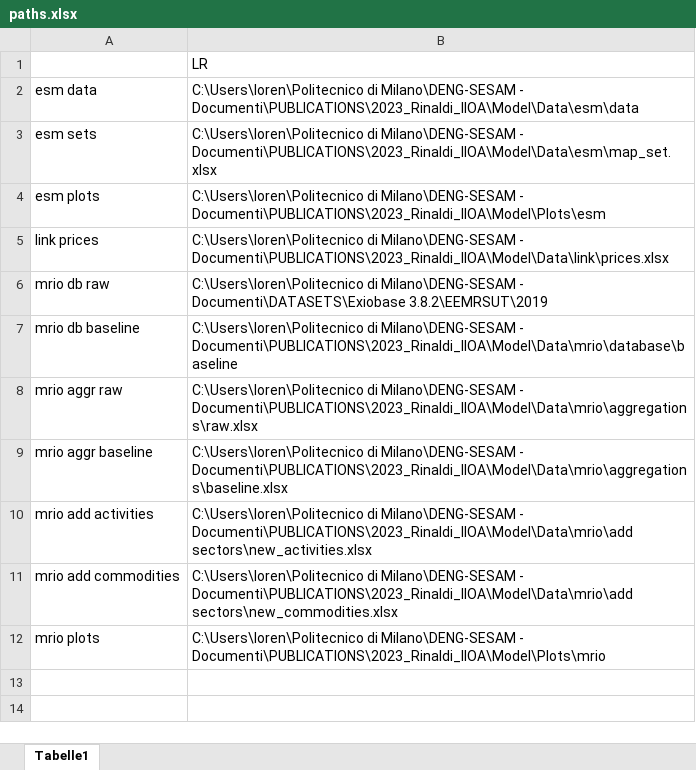
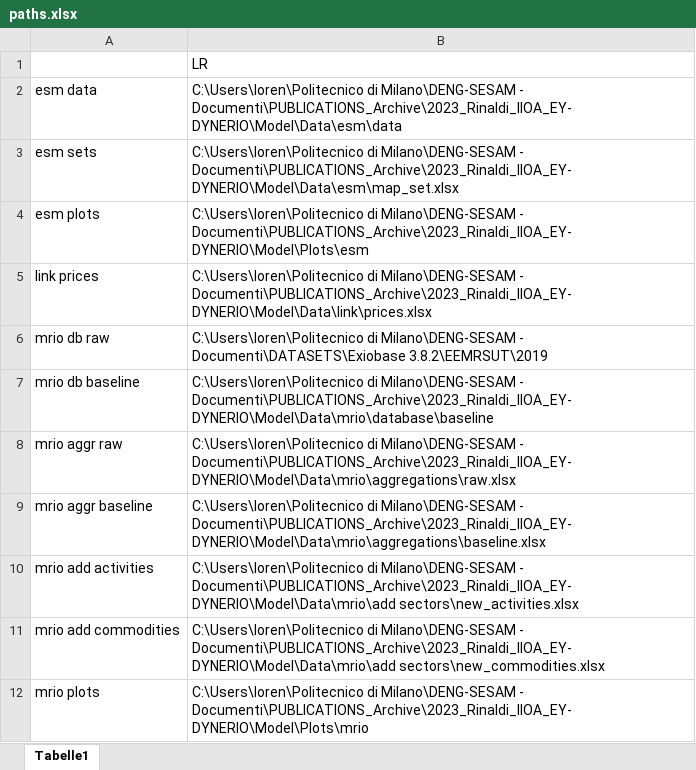
Before and after one commit to SESAM-Polimi/DYNERIO-model, an Excel workbook: paths.xlsx, sheet Tabelle1, drawn as a sheet; values as stored, in another font and other column widths than the file's, no borders; the diff names each change by its address in the sheet, - before the commit and + after, or states it on an @@ line.

```diff
--- a/paths.xlsx (sheet Tabelle1)
+++ b/paths.xlsx (sheet Tabelle1)
-B2: …Milano\DENG-SESAM - Documenti\PUBLICATIONS\2023_Rinaldi_IIOA\Model\Data\esm\data
+B2: …Milano\DENG-SESAM - Documenti\PUBLICATIONS_Archive\2023_Rinaldi_IIOA_EY-DYNERIO\Model\Data\esm\data
-B3: …Milano\DENG-SESAM - Documenti\PUBLICATIONS\2023_Rinaldi_IIOA\Model\Data\esm\map_set.xlsx
+B3: …Milano\DENG-SESAM - Documenti\PUBLICATIONS_Archive\2023_Rinaldi_IIOA_EY-DYNERIO\Model\Data\esm\map_set.xlsx
-B4: …Milano\DENG-SESAM - Documenti\PUBLICATIONS\2023_Rinaldi_IIOA\Model\Plots\esm
+B4: …Milano\DENG-SESAM - Documenti\PUBLICATIONS_Archive\2023_Rinaldi_IIOA_EY-DYNERIO\Model\Plots\esm
-B5: …Milano\DENG-SESAM - Documenti\PUBLICATIONS\2023_Rinaldi_IIOA\Model\Data\link\prices.xlsx
+B5: …Milano\DENG-SESAM - Documenti\PUBLICATIONS_Archive\2023_Rinaldi_IIOA_EY-DYNERIO\Model\Data\link\prices.xlsx
-B7: …Milano\DENG-SESAM - Documenti\PUBLICATIONS\2023_Rinaldi_IIOA\Model\Data\mrio\database\baseline
+B7: …Milano\DENG-SESAM - Documenti\PUBLICATIONS_Archive\2023_Rinaldi_IIOA_EY-DYNERIO\Model\Data\mrio\database\baseline
-B8: …Milano\DENG-SESAM - Documenti\PUBLICATIONS\2023_Rinaldi_IIOA\Model\Data\mrio\aggregations\raw.xlsx
+B8: …Milano\DENG-SESAM - Documenti\PUBLICATIONS_Archive\2023_Rinaldi_IIOA_EY-DYNERIO\Model\Data\mrio\aggregations\raw.xlsx
-B9: …Milano\DENG-SESAM - Documenti\PUBLICATIONS\2023_Rinaldi_IIOA\Model\Data\mrio\aggregations\baseline.xlsx
+B9: …Milano\DENG-SESAM - Documenti\PUBLICATIONS_Archive\2023_Rinaldi_IIOA_EY-DYNERIO\Model\Data\mrio\aggregations\baseline.xlsx
-B10: …Milano\DENG-SESAM - Documenti\PUBLICATIONS\2023_Rinaldi_IIOA\Model\Data\mrio\add sectors\new_activities.xlsx
+B10: …Milano\DENG-SESAM - Documenti\PUBLICATIONS_Archive\2023_Rinaldi_IIOA_EY-DYNERIO\Model\Data\mrio\add sectors\new_activities.xlsx
-B11: …Milano\DENG-SESAM - Documenti\PUBLICATIONS\2023_Rinaldi_IIOA\Model\Data\mrio\add sectors\new_commodities.xlsx
+B11: …Milano\DENG-SESAM - Documenti\PUBLICATIONS_Archive\2023_Rinaldi_IIOA_EY-DYNERIO\Model\Data\mrio\add sectors\new_commodities.xlsx
-B12: …Milano\DENG-SESAM - Documenti\PUBLICATIONS\2023_Rinaldi_IIOA\Model\Plots\mrio
+B12: …Milano\DENG-SESAM - Documenti\PUBLICATIONS_Archive\2023_Rinaldi_IIOA_EY-DYNERIO\Model\Plots\mrio
```
Also changed, not shown: 2 other files.
